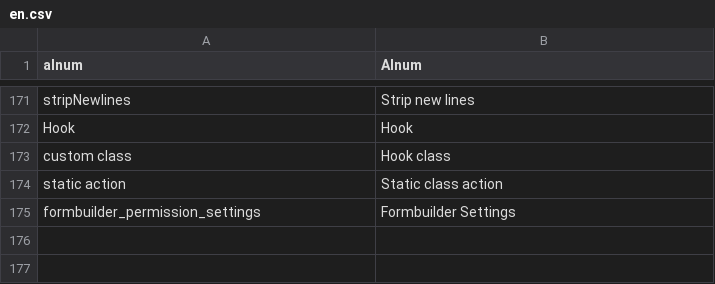
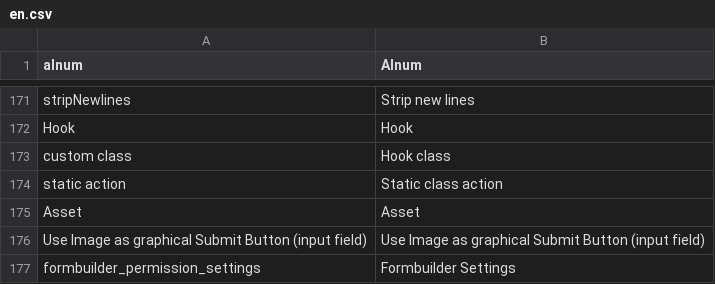
Before and after one commit to dachcom-digital/pimcore-formbuilder, a CSV file: static/texts/en.csv, drawn as a sheet; only a part is shown, gaps mark what is left out.

Commit message:
use pimcore asset dropzone for image, use image tag by default. see #17

```diff
--- a/static/texts/en.csv
+++ b/static/texts/en.csv
@@ -174,2 +174,4 @@
 "static action","Static class action"
+"Asset","Asset"
+"Use Image as graphical Submit Button (input field)","Use Image as graphical Submit Button (input field)"
 "formbuilder_permission_settings","Formbuilder Settings"
```
Also changed, not shown: 3 other files.
